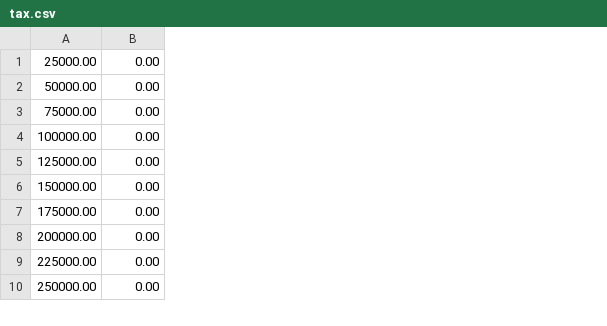
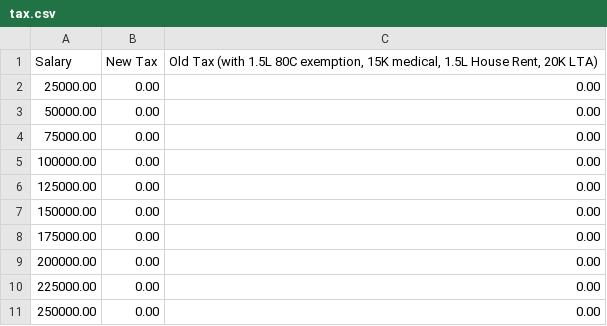
Before and after one commit to fareez-ahamed/income-tax-calculator, a CSV file: tax.csv, drawn as a sheet; only a part is shown; addresses are those after the commit; the diff names each change by its address in the sheet, - before the commit and + after, or states it on an @@ line.

```diff
--- a/tax.csv
+++ b/tax.csv
+column C, rows 2-11: all 0.00
+row 1: Salary | New Tax | Old Tax (with 1.5L 80C exemption, 15K medical, 1.5L House Rent, 20K LTA)
```
Also changed, not shown: 1 other file.
